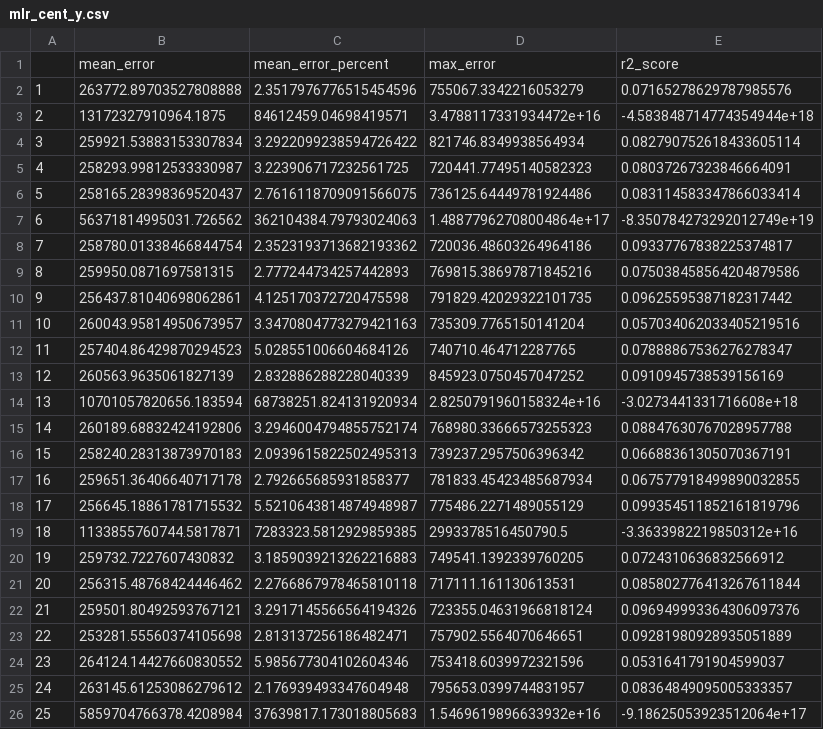
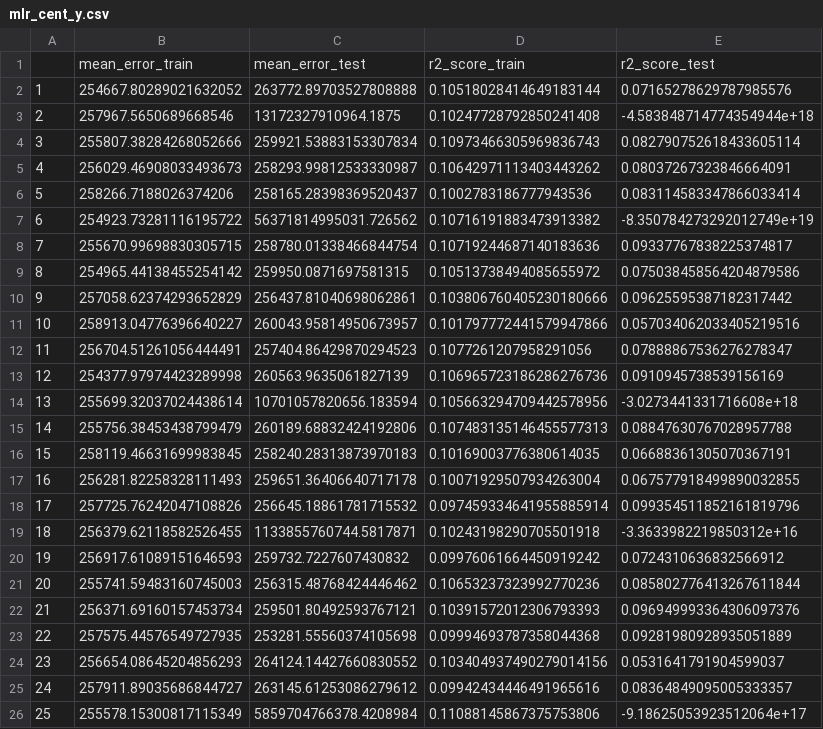
Before and after one commit to hummingbee57/research, a CSV file: data/mlr_cent_y.csv, drawn as a sheet; removed rows and columns are numbered as before the commit, all else as after; the diff names each change by its address in the sheet, - before the commit and + after, or states it on an @@ line.

```diff
--- a/data/mlr_cent_y.csv
+++ b/data/mlr_cent_y.csv
+column B, rows 2-26: 254667.80289021632052 | 257967.5650689668546 | 255807.38284268052666 | 256029.46908033493673 | 258266.7188026374206 | 254923.73281116195722 | 255670.99698830305715 | 254965.44138455254142 | 257058.62374293652829 | 258913.04776396640227 | 256704.51261056444491 | 254377.97974423289998 | 255699.32037024438614 | 255756.38453438799479 | 258119.46631699983845 | 256281.82258328111493 | 257725.76242047108826 | 256379.62118582526455 | 256917.61089151646593 | 255741.59483160745003 | 256371.69160157453734 | 257575.44576549727935 | 256654.08645204856293 | 257911.89035686844727 | 255578.15300817115349
-column C, rows 2-26: 2.3517976776515454596 | 84612459.04698419571 | 3.2922099238594726422 | 3.223906717232561725 | 2.7616118709091566075 | 362104384.79793024063 | 2.3523193713682193362 | 2.777244734257442893 | 4.125170372720475598 | 3.3470804773279421163 | 5.028551006604684126 | 2.832886288228040339 | 68738251.824131920934 | 3.2946004794855752174 | 2.0939615822502495313 | 2.792665685931858377 | 5.5210643814874948987 | 7283323.5812929859385 | 3.1859039213262216883 | 2.2766867978465810118 | 3.2917145566564194326 | 2.813137256186482471 | 5.985677304102604346 | 2.176939493347604948 | 37639817.173018805683
-row 1:  | mean_error | mean_error_percent | max_error | r2_score
+row 1:  | mean_error_train | mean_error_test | r2_score_train | r2_score_test
-D2: 755067.3342216053279
+D2: 0.10518028414649183144
-D3: 3.4788117331934472e+16
+D3: 0.10247728792850241408
-D4: 821746.8349938564934
+D4: 0.10973466305969836743
-D5: 720441.77495140582323
+D5: 0.10642971113403443262
-D6: 736125.64449781924486
+D6: 0.1002783186777943536
-D7: 1.48877962708004864e+17
+D7: 0.10716191883473913382
-D8: 720036.48603264964186
+D8: 0.10719244687140183636
-D9: 769815.38697871845216
+D9: 0.10513738494085655972
-D10: 791829.42029322101735
+D10: 0.103806760405230180666
-D11: 735309.7765150141204
+D11: 0.101797772441579947866
-D12: 740710.464712287765
+D12: 0.1077261207958291056
-D13: 845923.0750457047252
+D13: 0.106965723186286276736
-D14: 2.8250791960158324e+16
+D14: 0.105663294709442578956
-D15: 768980.33666573255323
+D15: 0.107483135146455577313
-D16: 739237.2957506396342
+D16: 0.10169003776380614035
-D17: 781833.45423485687934
+D17: 0.10071929507934263004
-D18: 775486.2271489055129
+D18: 0.097459334641955885914
-D19: 2993378516450790.5
+D19: 0.10243198290705501918
-D20: 749541.1392339760205
+D20: 0.09976061664450919242
-D21: 717111.161130613531
+D21: 0.10653237323992770236
-D22: 723355.04631966818124
+D22: 0.10391572012306793393
-D23: 757902.5564070646651
+D23: 0.09994693787358044368
-D24: 753418.6039972321596
+D24: 0.103404937490279014156
-D25: 795653.0399744831957
+D25: 0.09942434446491965616
-D26: 1.5469619896633932e+16
+D26: 0.11088145867375753806
```
Also changed, not shown: data/mlp_area.csv, data/mlr_area.csv, 9 other files.
